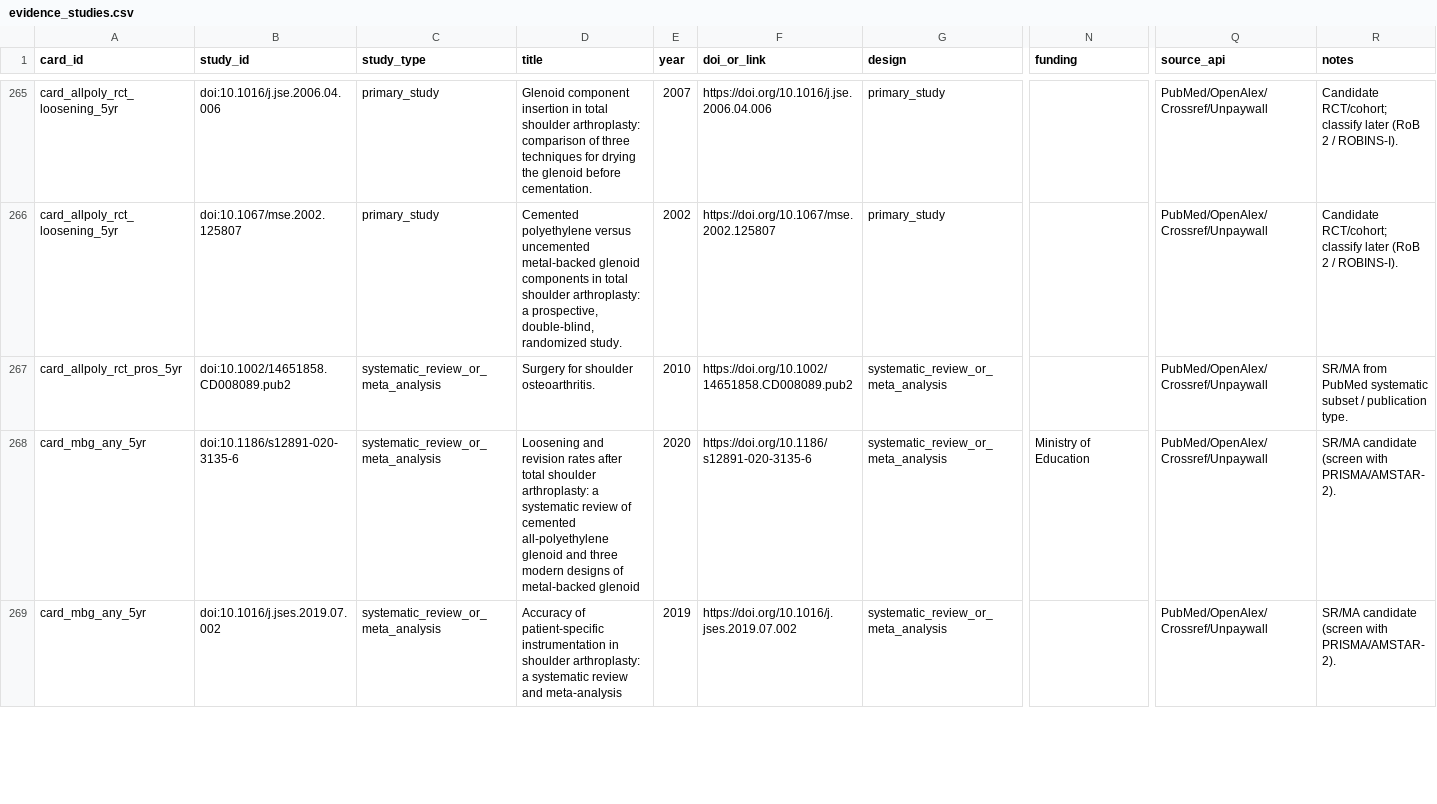
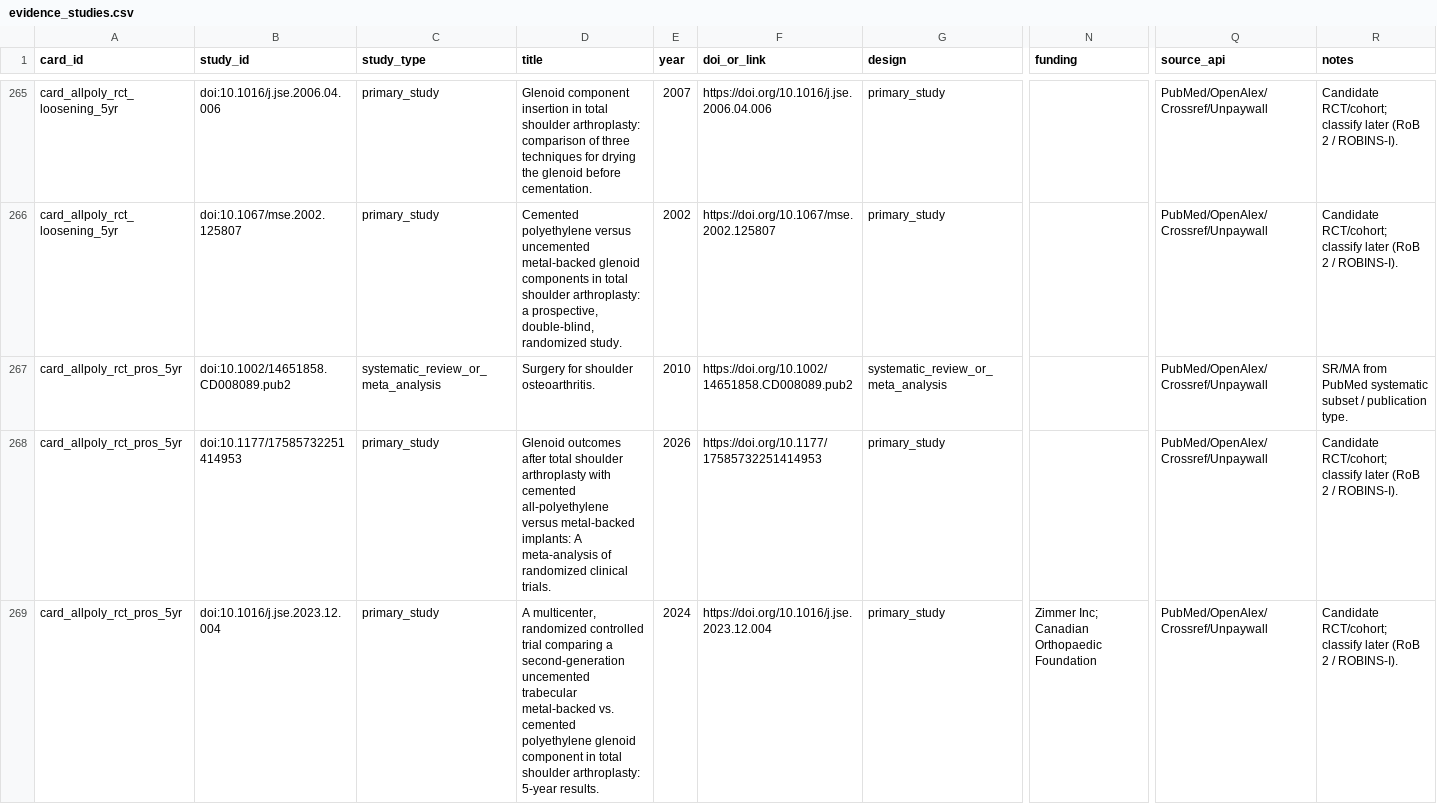
Before and after one commit to klcorcoran/implant-evidence, a CSV file: evidence_studies.csv, drawn as a sheet; only a part is shown, gaps mark what is left out; the shorter side is filled out with more unchanged rows; rows hold the shown columns only; the diff covers the shown part only; the diff names each change by its address in the sheet, - before the commit and + after, or states it on an @@ line.

```diff
--- a/evidence_studies.csv
+++ b/evidence_studies.csv
+row 268: card_allpoly_rct_pros_5yr | doi:10.1177/17585732251414953 | primary_study | Glenoid outcomes after total shoulder arthroplasty with cemented all-polyethylene versus metal-backed implants: A meta-analysis of randomized clinical trials. | 2026 | https://doi.org/10.1177/17585732251414953 | primary_study |  | PubMed/OpenAlex/Crossref/Unpaywall | Candidate RCT/cohort; classify later (RoB 2 / ROBINS-I).
+row 269: card_allpoly_rct_pros_5yr | doi:10.1016/j.jse.2023.12.004 | primary_study | A multicenter, randomized controlled trial comparing a second-generation uncemented trabecular metal-backed vs. cemented polyethylene glenoid component in total shoulder arthroplasty: 5-year results. | 2024 | https://doi.org/10.1016/j.jse.2023.12.004 | primary_study | Zimmer Inc; Canadian Orthopaedic Foundation | PubMed/OpenAlex/Crossref/Unpaywall | Candidate RCT/cohort; classify later (RoB 2 / ROBINS-I).
```
Also changed, not shown: 5 added rows, 17 moved rows and 5 edited cells elsewhere in this file, evidence_cards.csv.
